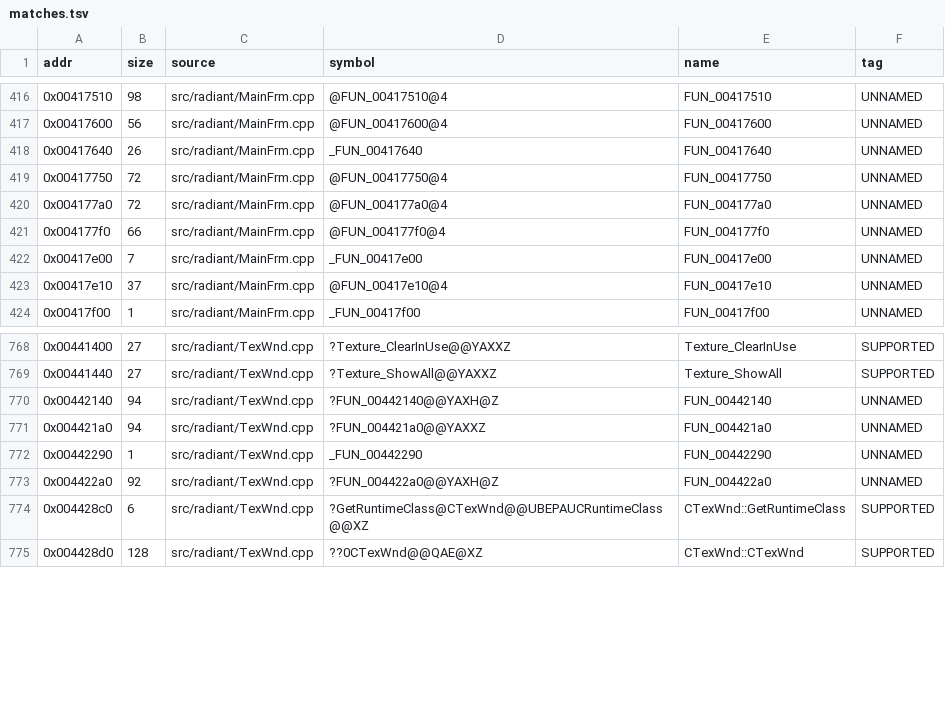
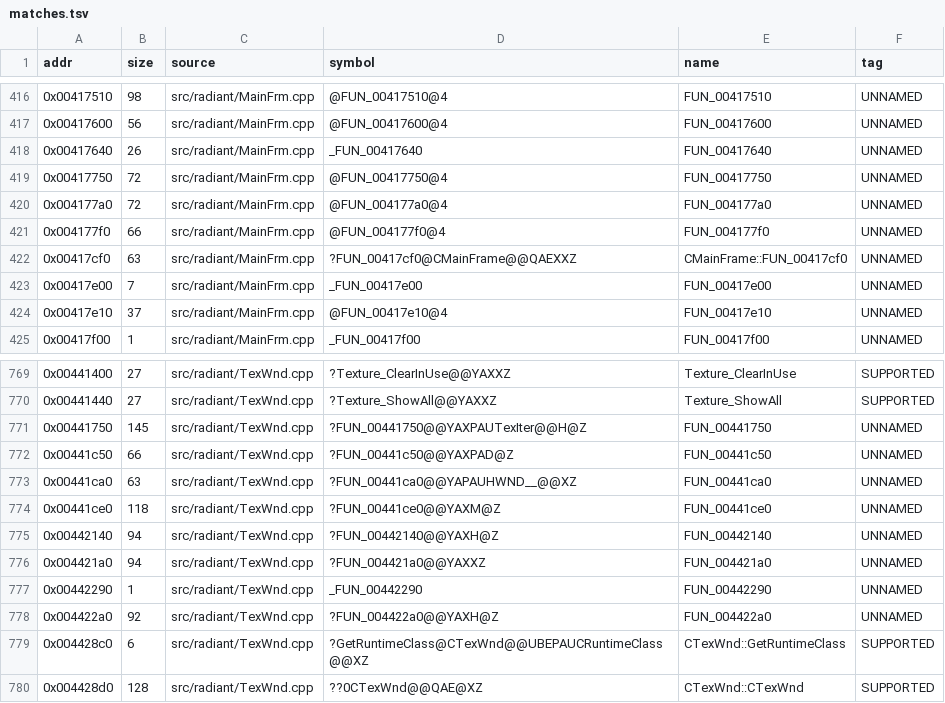
Before and after one commit to nawaftahir/cod2_wip, a TSV file: ledger/matches.tsv, drawn as a sheet; only a part is shown, gaps mark what is left out.

```diff
--- a/ledger/matches.tsv
+++ b/ledger/matches.tsv
@@ -421,2 +421,3 @@ addr	size	source	symbol	name	tag
 0x004177f0	66	src/radiant/MainFrm.cpp	@FUN_004177f0@4	FUN_004177f0	UNNAMED
+0x00417cf0	63	src/radiant/MainFrm.cpp	?FUN_00417cf0@CMainFrame@@QAEXXZ	CMainFrame::FUN_00417cf0	UNNAMED
 0x00417e00	7	src/radiant/MainFrm.cpp	_FUN_00417e00	FUN_00417e00	UNNAMED
@@ -769,2 +770,6 @@ addr	size	source	symbol	name	tag
 0x00441440	27	src/radiant/TexWnd.cpp	?Texture_ShowAll@@YAXXZ	Texture_ShowAll	SUPPORTED
+0x00441750	145	src/radiant/TexWnd.cpp	?FUN_00441750@@YAXPAUTexIter@@H@Z	FUN_00441750	UNNAMED
+0x00441c50	66	src/radiant/TexWnd.cpp	?FUN_00441c50@@YAXPAD@Z	FUN_00441c50	UNNAMED
+0x00441ca0	63	src/radiant/TexWnd.cpp	?FUN_00441ca0@@YAPAUHWND__@@XZ	FUN_00441ca0	UNNAMED
+0x00441ce0	118	src/radiant/TexWnd.cpp	?FUN_00441ce0@@YAXM@Z	FUN_00441ce0	UNNAMED
 0x00442140	94	src/radiant/TexWnd.cpp	?FUN_00442140@@YAXH@Z	FUN_00442140	UNNAMED
```
Also changed, not shown: ledger/defer.tsv, 2 other files.
